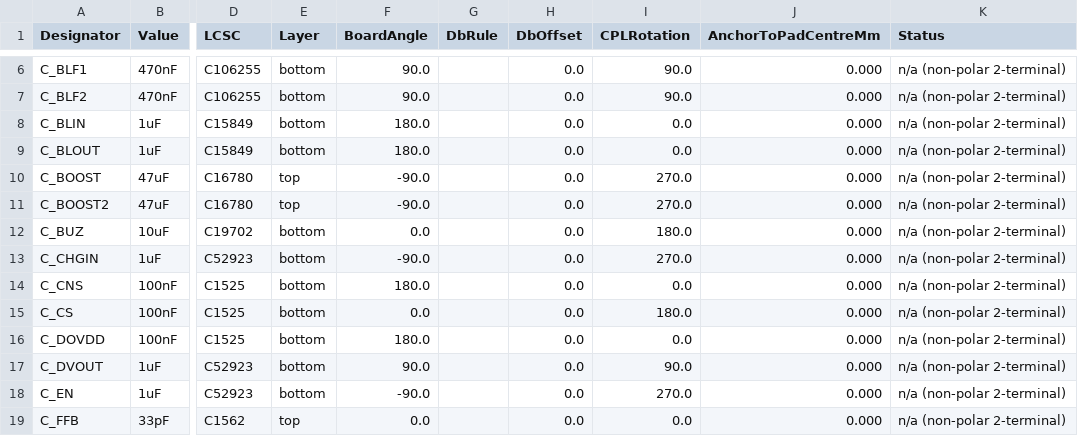
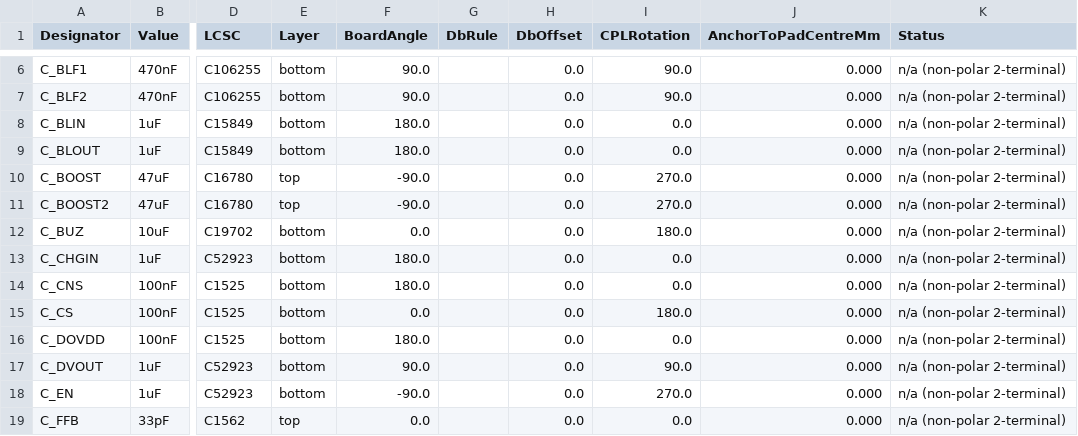
Before and after one commit to AmbireTech/ice, a CSV file: production/order/rotation-review.csv, drawn as a sheet; only a part is shown, gaps mark what is left out; the diff names each change by its address in the sheet, - before the commit and + after, or states it on an @@ line.

```diff
--- a/production/order/rotation-review.csv
+++ b/production/order/rotation-review.csv
-F13 (BoardAngle): -90.0
+F13 (BoardAngle): 180.0
-I13 (CPLRotation): 270.0
+I13 (CPLRotation): 0.0
```
Also changed, not shown: production/order/jlc-plain/wallet_positions-jlc.csv, production/order/pcbway/wallet_centroid-pcbway.csv, 9 other files.
